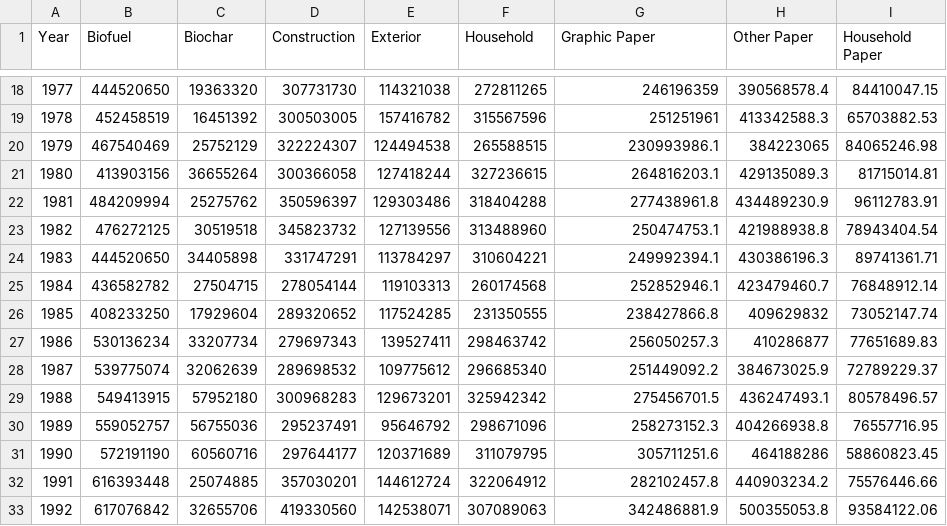
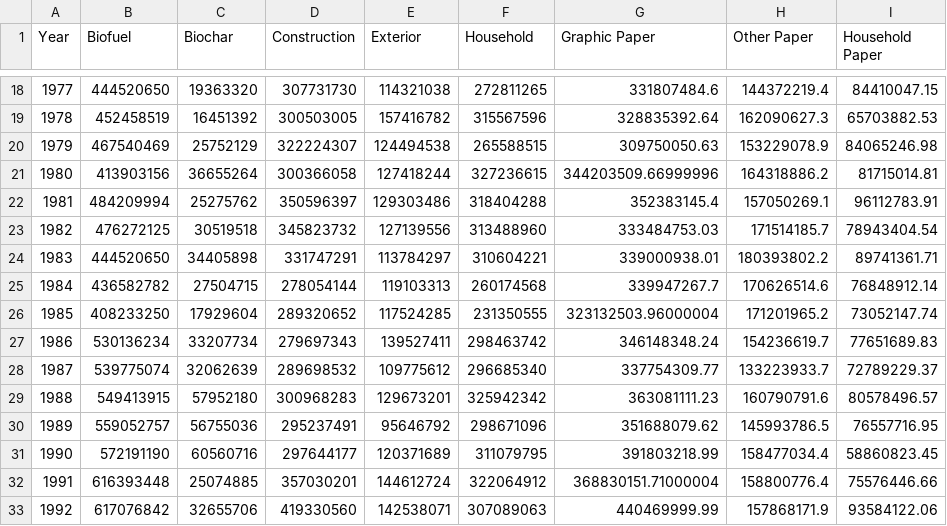
Before and after one commit to xinyuanwylb19/WPsCT, a CSV file: runtime/Example_ME.csv, drawn as a sheet; only a part is shown, gaps mark what is left out; the diff covers the shown part only.

```diff
--- a/runtime/Example_ME.csv
+++ b/runtime/Example_ME.csv
@@ -18,16 +18,16 @@ Year,Biofuel,Biochar,Construction,Exterior,Household,Graphic Paper,Other Paper,H
-1977,444520650,19363320,307731730,114321038,272811265,246196359,390568578.4,84410047.15
-1978,452458519,16451392,300503005,157416782,315567596,251251961,413342588.3,65703882.53
-1979,467540469,25752129,322224307,124494538,265588515,230993986.1,384223065,84065246.98
-1980,413903156,36655264,300366058,127418244,327236615,264816203.1,429135089.3,81715014.81
-1981,484209994,25275762,350596397,129303486,318404288,277438961.8,434489230.9,96112783.91
-1982,476272125,30519518,345823732,127139556,313488960,250474753.1,421988938.8,78943404.54
-1983,444520650,34405898,331747291,113784297,310604221,249992394.1,430386196.3,89741361.71
-1984,436582782,27504715,278054144,119103313,260174568,252852946.1,423479460.7,76848912.14
-1985,408233250,17929604,289320652,117524285,231350555,238427866.8,409629832,73052147.74
-1986,530136234,33207734,279697343,139527411,298463742,256050257.3,410286877,77651689.83
-1987,539775074,32062639,289698532,109775612,296685340,251449092.2,384673025.9,72789229.37
-1988,549413915,57952180,300968283,129673201,325942342,275456701.5,436247493.1,80578496.57
-1989,559052757,56755036,295237491,95646792,298671096,258273152.3,404266938.8,76557716.95
-1990,572191190,60560716,297644177,120371689,311079795,305711251.6,464188286,58860823.45
-1991,616393448,25074885,357030201,144612724,322064912,282102457.8,440903234.2,75576446.66
-1992,617076842,32655706,419330560,142538071,307089063,342486881.9,500355053.8,93584122.06
+1977,444520650,19363320,307731730,114321038,272811265,331807484.6,144372219.4,84410047.15
+1978,452458519,16451392,300503005,157416782,315567596,328835392.64,162090627.3,65703882.53
+1979,467540469,25752129,322224307,124494538,265588515,309750050.63,153229078.9,84065246.98
+1980,413903156,36655264,300366058,127418244,327236615,344203509.66999996,164318886.2,81715014.81
+1981,484209994,25275762,350596397,129303486,318404288,352383145.4,157050269.1,96112783.91
+1982,476272125,30519518,345823732,127139556,313488960,333484753.03,171514185.7,78943404.54
+1983,444520650,34405898,331747291,113784297,310604221,339000938.01,180393802.2,89741361.71
+1984,436582782,27504715,278054144,119103313,260174568,339947267.7,170626514.6,76848912.14
+1985,408233250,17929604,289320652,117524285,231350555,323132503.96000004,171201965.2,73052147.74
+1986,530136234,33207734,279697343,139527411,298463742,346148348.24,154236619.7,77651689.83
+1987,539775074,32062639,289698532,109775612,296685340,337754309.77,133223933.7,72789229.37
+1988,549413915,57952180,300968283,129673201,325942342,363081111.23,160790791.6,80578496.57
+1989,559052757,56755036,295237491,95646792,298671096,351688079.62,145993786.5,76557716.95
+1990,572191190,60560716,297644177,120371689,311079795,391803218.99,158477034.4,58860823.45
+1991,616393448,25074885,357030201,144612724,322064912,368830151.71000004,158800776.4,75576446.66
+1992,617076842,32655706,419330560,142538071,307089063,440469999.99,157868171.9,93584122.06
```
Also changed, not shown: 89 edited cells elsewhere in this file, runtime/WPs_Tracker_paras.csv, 4 other files.
